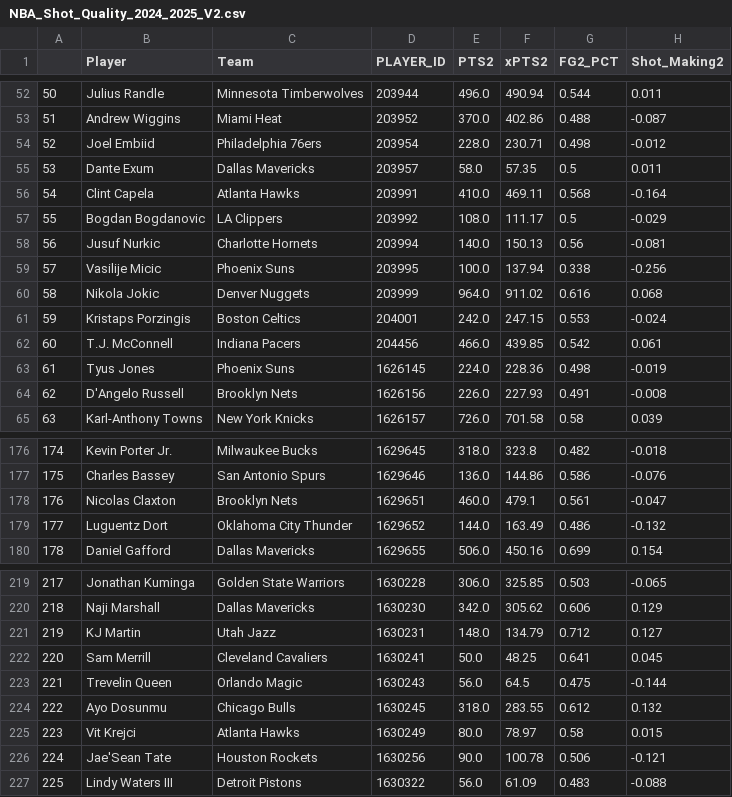
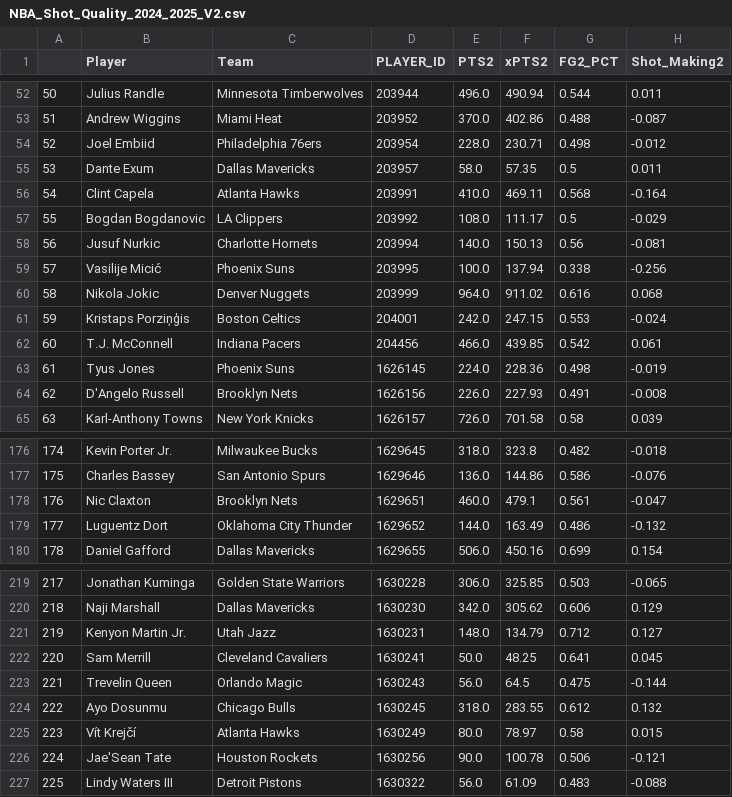
Before and after one commit to sravanpannala/csv, a CSV file: NBA_Shot_Quality_2024_2025_V2.csv, drawn as a sheet; only a part is shown, gaps mark what is left out; the diff names each change by its address in the sheet, - before the commit and + after, or states it on an @@ line.

```diff
--- a/NBA_Shot_Quality_2024_2025_V2.csv
+++ b/NBA_Shot_Quality_2024_2025_V2.csv
-B59 (Player): Vasilije Micic
+B59 (Player): Vasilije Micić
-B61 (Player): Kristaps Porzingis
+B61 (Player): Kristaps Porziņģis
-B178 (Player): Nicolas Claxton
+B178 (Player): Nic Claxton
-B221 (Player): KJ Martin
+B221 (Player): Kenyon Martin Jr.
-B225 (Player): Vit Krejci
+B225 (Player): Vít Krejčí
```
Also changed, not shown: NBA_prosptran_injuries_2024.csv.
